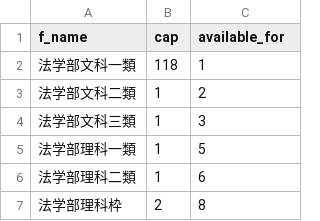
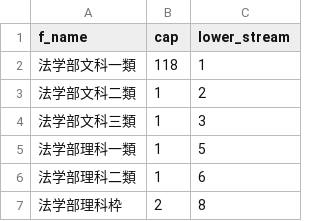
Before and after one commit to nswa17/-, a CSV file: dat/departments_and_caps_data_2014.csv, drawn as a sheet; only a part is shown.

```diff
--- a/dat/departments_and_caps_data_2014.csv
+++ b/dat/departments_and_caps_data_2014.csv
@@ -1,2 +1,2 @@
-f_name,cap,available_for
+f_name,cap,lower_stream
 法学部文科一類,118,1
```
Also changed, not shown: 3 other files.
